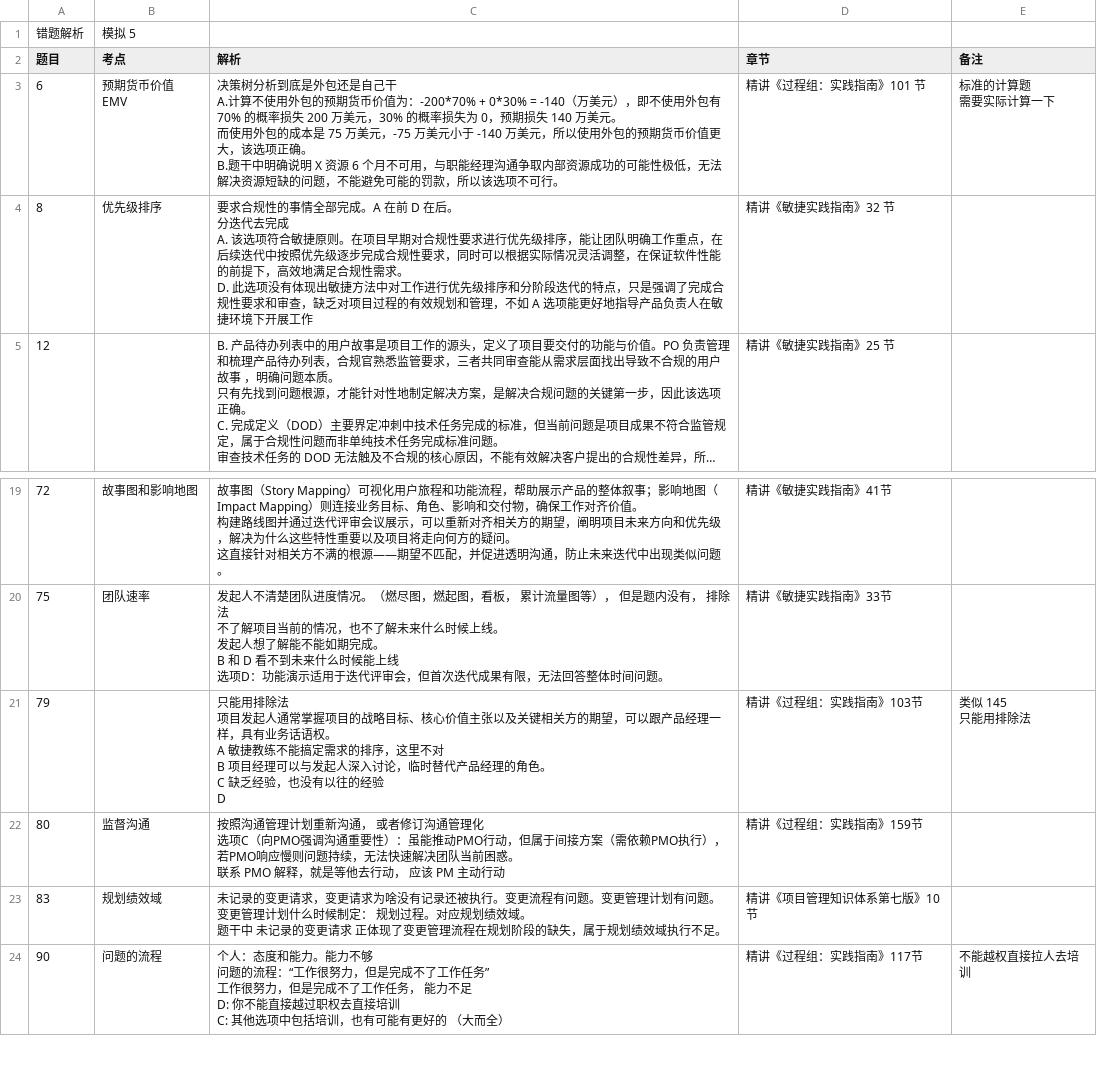
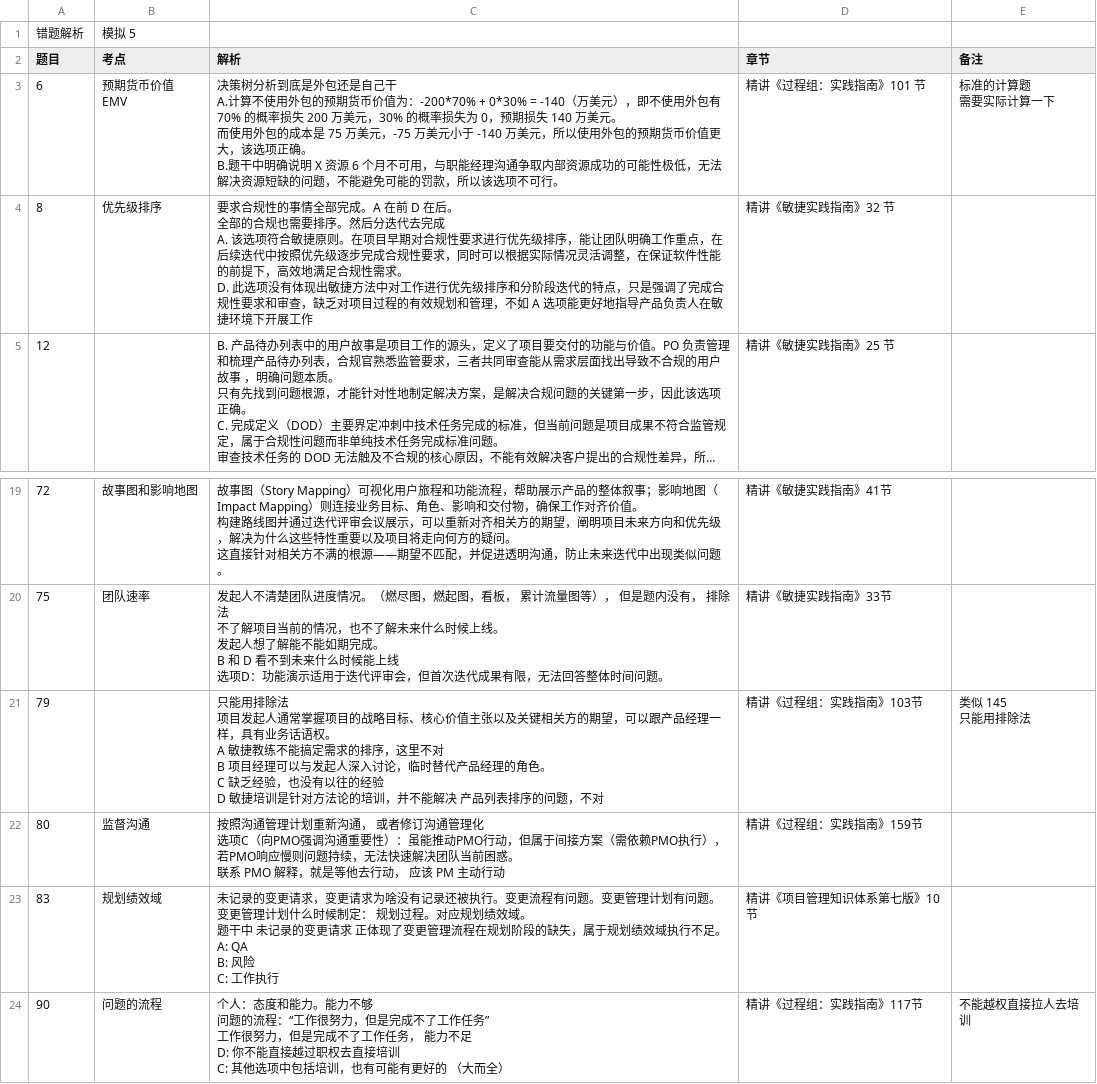
Before and after one commit to EricHYF/learning-note-pmp, a CSV file: 模考/考卷解析/模拟 5 分析.csv, drawn as a sheet; only a part is shown, gaps mark what is left out; long unchanged cells end in …; ↵ is a line break in a cell; the diff names each change by its address in the sheet, - before the commit and + after, or states it on an @@ line.

```diff
--- a/模考/考卷解析/模拟 5 分析.csv
+++ b/模考/考卷解析/模拟 5 分析.csv
-C4 (解析): …在后。 ↵ 分迭代去…
+C4 (解析): …在后。 ↵ 全部的合规也需要排序。然后分迭代去…
-C21 (解析): …经验 ↵ D
+C21 (解析): …经验 ↵ D 敏捷培训是针对方法论的培训，并不能解决 产品列表排序的问题，不对
-C23 (解析): …行不足。
+C23 (解析): …行不足。 ↵ A: QA ↵ B: 风险 ↵ C: 工作执行
```
Also changed, not shown: 13 other files.
